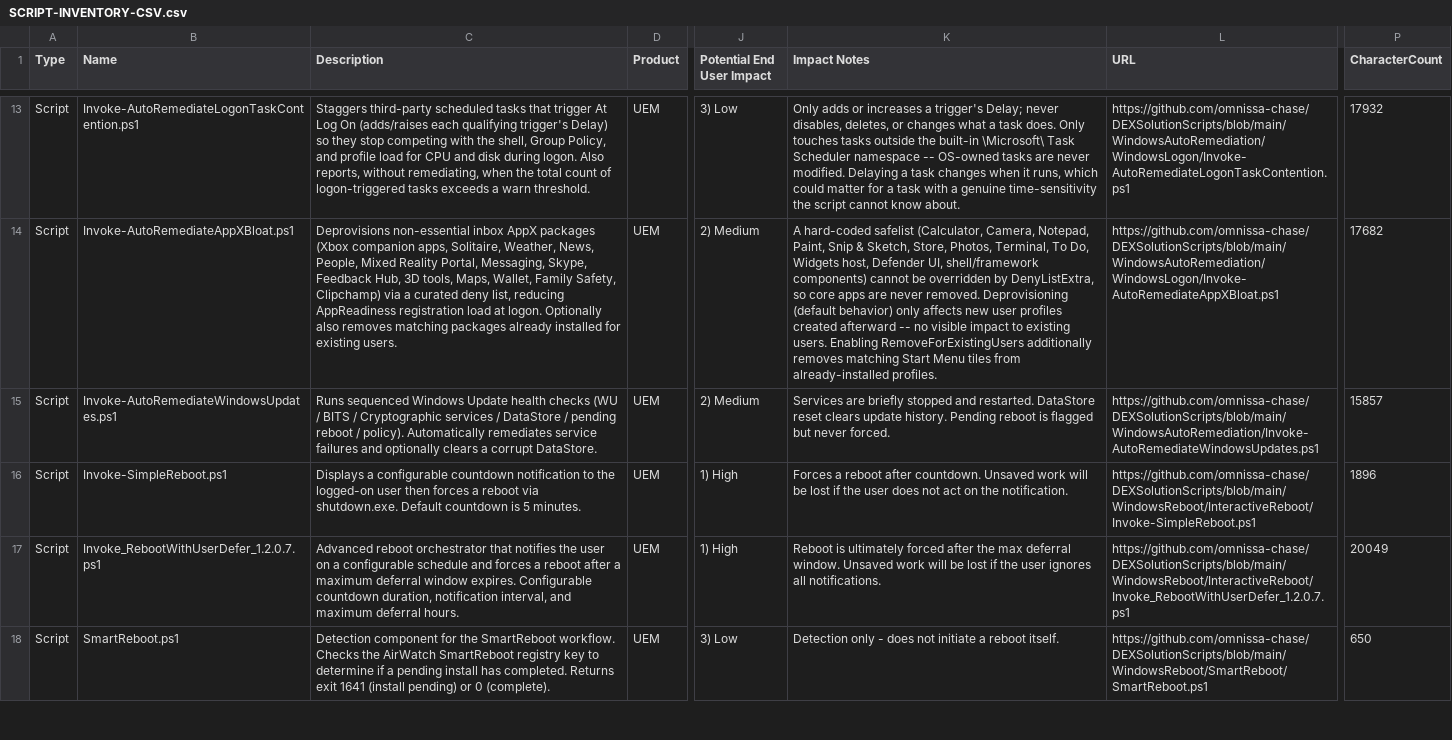
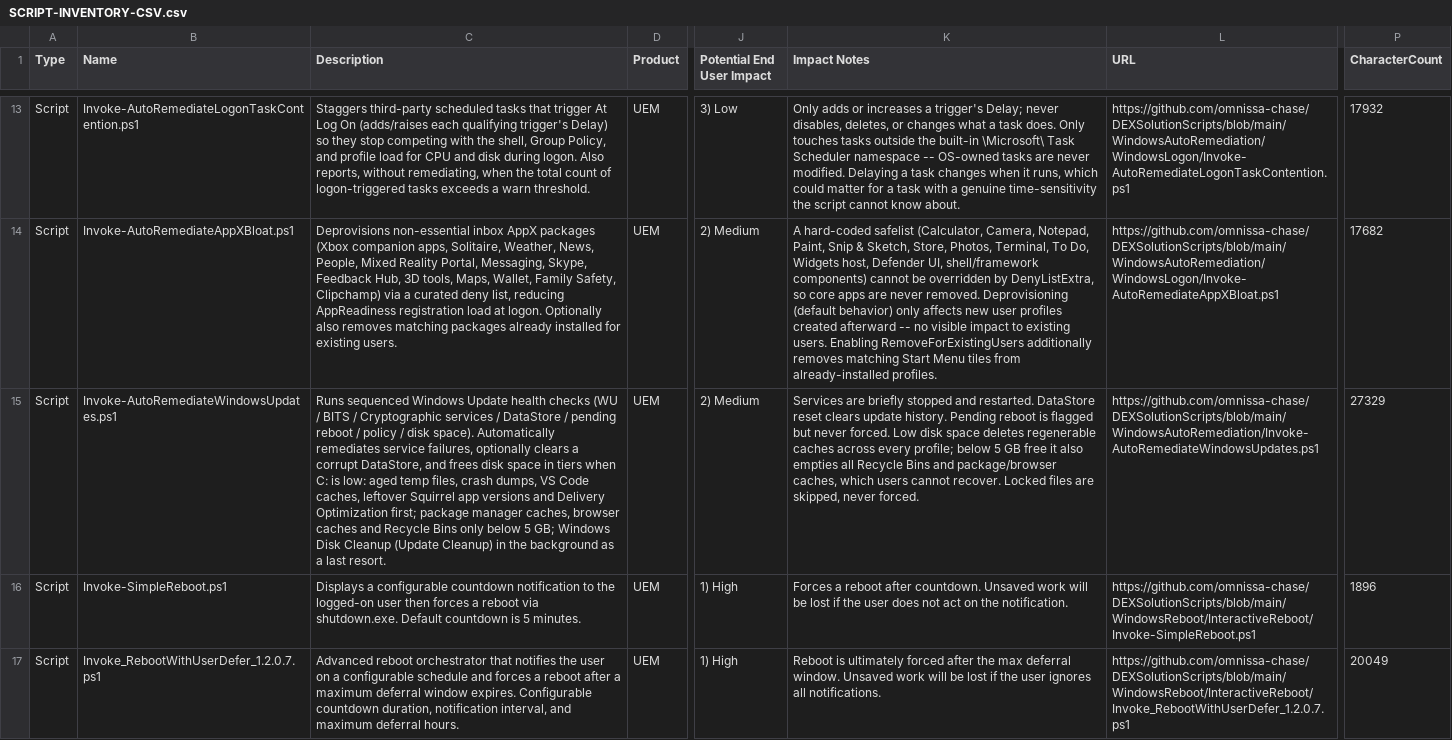
Before and after one commit to omnissa-chase/DEXSolutionScripts, a CSV file: SCRIPT-INVENTORY-CSV.csv, drawn as a sheet; only a part is shown, gaps mark what is left out; the shorter side is filled out with more unchanged rows; the diff names each change by its address in the sheet, - before the commit and + after, or states it on an @@ line.

```diff
--- a/SCRIPT-INVENTORY-CSV.csv
+++ b/SCRIPT-INVENTORY-CSV.csv
-C15 (Description): …reboot / policy). Automatically remediates service failures and optionally clears a corrupt DataStore.
+C15 (Description): …reboot / policy / disk space). Automatically remediates service failures, optionally clears a corrupt DataStore, and frees disk space in tiers when C: is low: aged temp files, crash dumps, VS Code caches, leftover Squirrel app versions and Delivery Optimization first; package manager caches, browser caches and Recycle Bins only below 5 GB; Windows Disk Cleanup (Update Cleanup) in the background as a last resort.
-K15 (Impact Notes): …never forced.
+K15 (Impact Notes): …never forced. Low disk space deletes regenerable caches across every profile; below 5 GB free it also empties all Recycle Bins and package/browser caches, which users cannot recover. Locked files are skipped, never forced.
-P15 (CharacterCount): 15857
+P15 (CharacterCount): 27329
```
Also changed, not shown: 32 other files.
